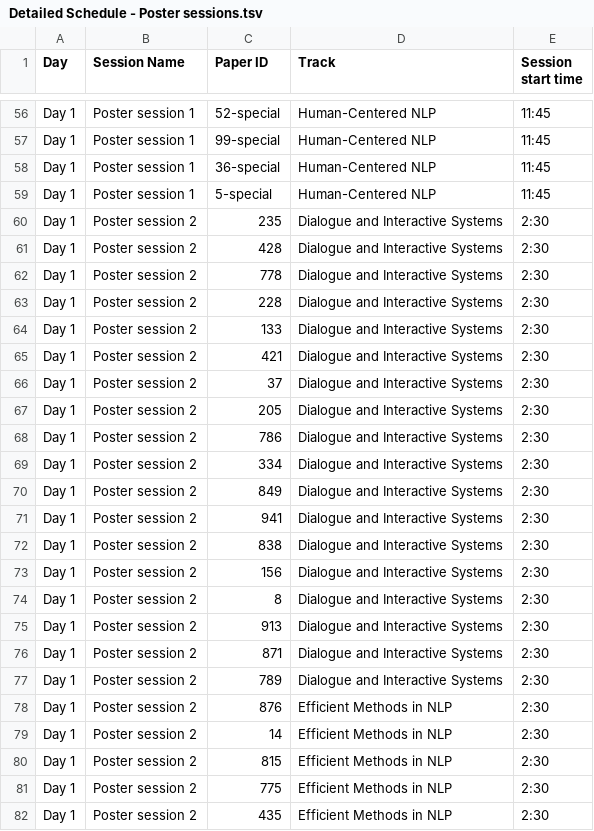
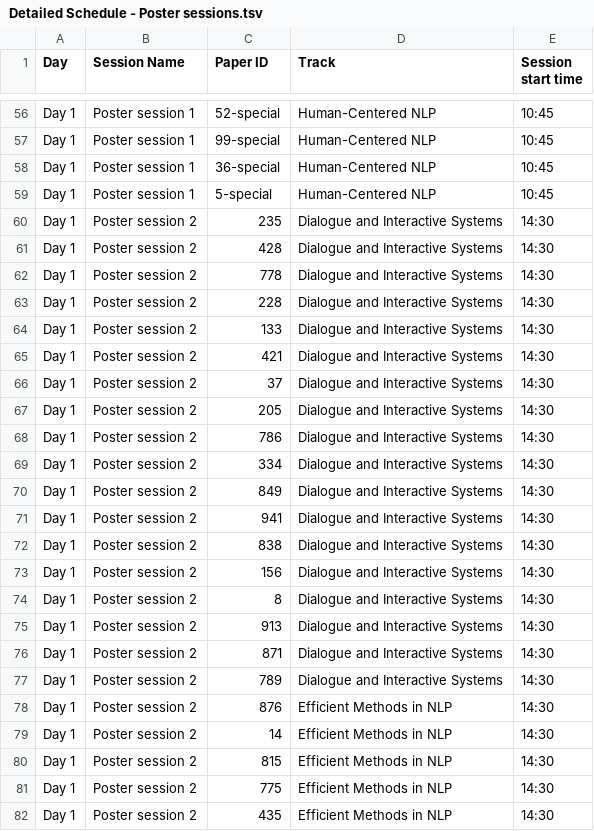
Before and after one commit to naacl-org/naacl-2022-website, a TSV file: webagenda/data/Detailed Schedule - Poster sessions.tsv, drawn as a sheet; only a part is shown, gaps mark what is left out; the diff covers the shown part only; the diff names each change by its address in the sheet, - before the commit and + after, or states it on an @@ line.

Commit message:
Fixed more schedule times

```diff
--- a/webagenda/data/Detailed Schedule - Poster sessions.tsv
+++ b/webagenda/data/Detailed Schedule - Poster sessions.tsv
-E56:E59 (Session start time): 11:45
+E56:E59 (Session start time): 10:45
-E60:E82 (Session start time): 2:30
+E60:E82 (Session start time): 14:30
```
Also changed, not shown: 101 edited cells elsewhere in this file, 1 other file.
